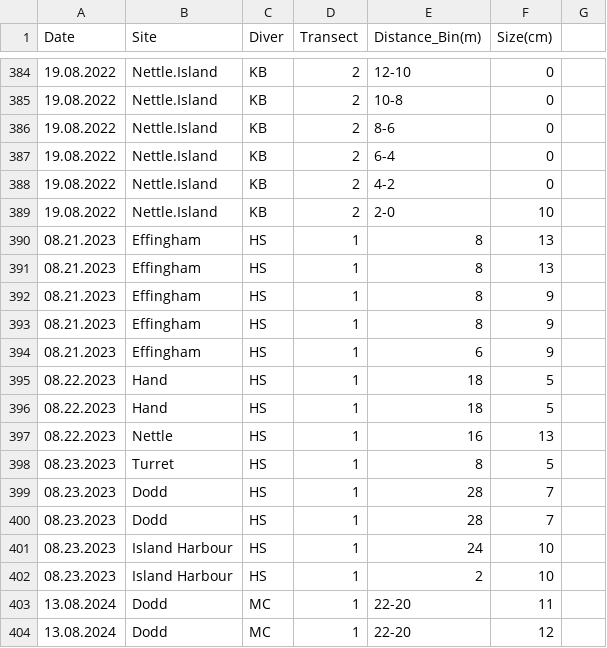
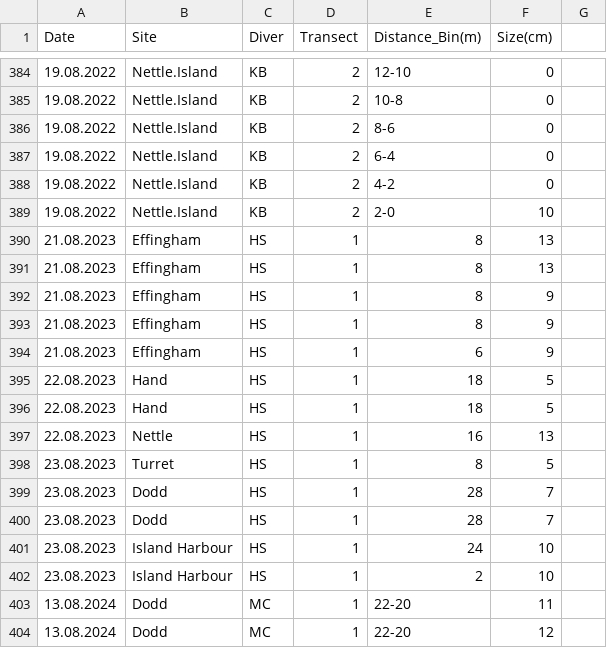
Before and after one commit to CarterBurtlake/MSc-Thesis-, a CSV file: data-raw/BaumLab_BGI_abalonedata_2021-2025.csv, drawn as a sheet; only a part is shown, gaps mark what is left out; the diff covers the shown part only.

Commit message:
battling with the dates... just ended up editting the csv cause it was getting ridiculous

```diff
--- a/data-raw/BaumLab_BGI_abalonedata_2021-2025.csv
+++ b/data-raw/BaumLab_BGI_abalonedata_2021-2025.csv
@@ -389,15 +389,15 @@
 19.08.2022,Nettle.Island,KB,2,2-0,10,
-08.21.2023,Effingham,HS,1,8,13,
-08.21.2023,Effingham,HS,1,8,13,
-08.21.2023,Effingham,HS,1,8,9,
-08.21.2023,Effingham,HS,1,8,9,
-08.21.2023,Effingham,HS,1,6,9,
-08.22.2023,Hand,HS,1,18,5,
-08.22.2023,Hand,HS,1,18,5,
-08.22.2023,Nettle,HS,1,16,13,
-08.23.2023,Turret,HS,1,8,5,
-08.23.2023,Dodd,HS,1,28,7,
-08.23.2023,Dodd,HS,1,28,7,
-08.23.2023,Island Harbour,HS,1,24,10,
-08.23.2023,Island Harbour,HS,1,2,10,
+21.08.2023,Effingham,HS,1,8,13,
+21.08.2023,Effingham,HS,1,8,13,
+21.08.2023,Effingham,HS,1,8,9,
+21.08.2023,Effingham,HS,1,8,9,
+21.08.2023,Effingham,HS,1,6,9,
+22.08.2023,Hand,HS,1,18,5,
+22.08.2023,Hand,HS,1,18,5,
+22.08.2023,Nettle,HS,1,16,13,
+23.08.2023,Turret,HS,1,8,5,
+23.08.2023,Dodd,HS,1,28,7,
+23.08.2023,Dodd,HS,1,28,7,
+23.08.2023,Island Harbour,HS,1,24,10,
+23.08.2023,Island Harbour,HS,1,2,10,
 13.08.2024,Dodd,MC,1,22-20,11,
```
Also changed, not shown: 17 edited cells elsewhere in this file, 1 other file.
